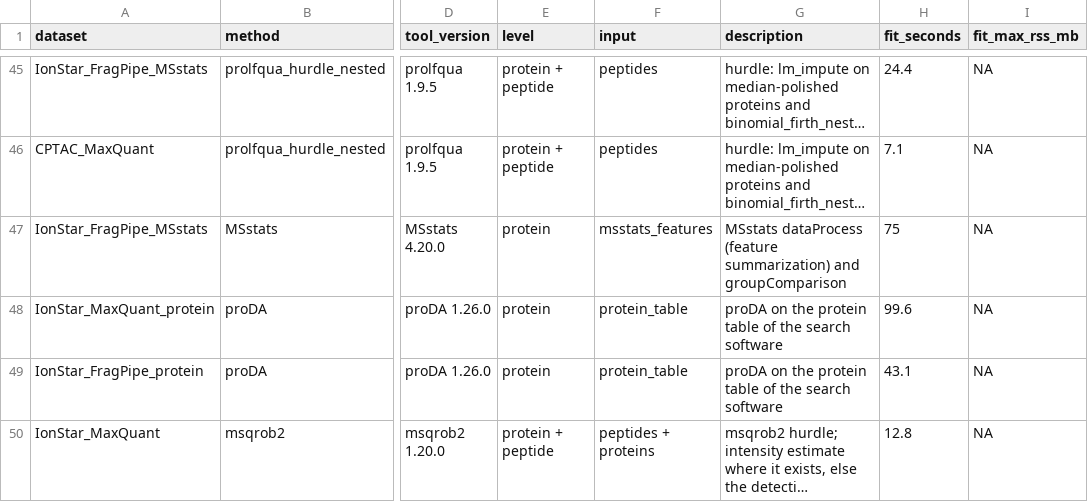
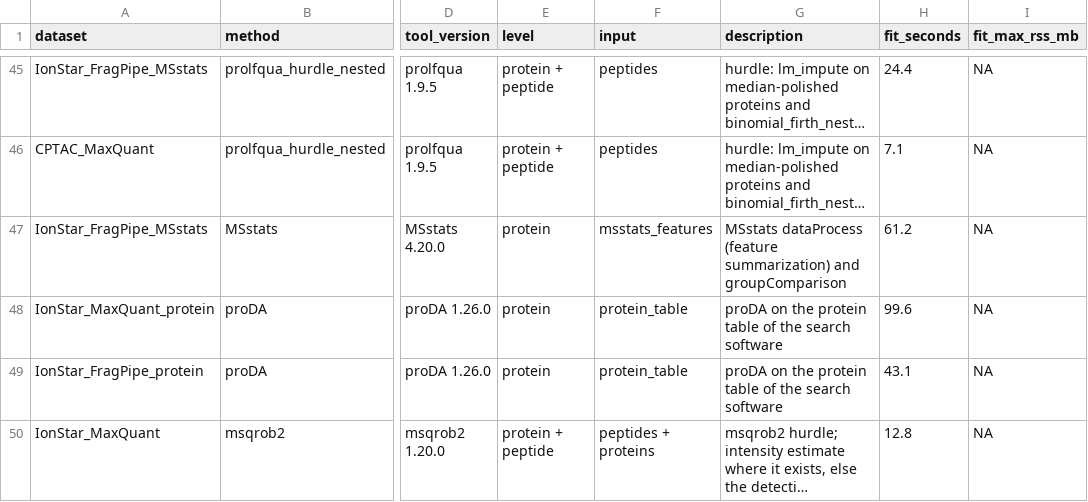
Before and after one commit to prolfqua/prolfquabenchmark, a TSV file: inst/extdata/benchmark_methods.tsv, drawn as a sheet; only a part is shown, gaps mark what is left out; long unchanged cells end in …; the diff names each change by its address in the sheet, - before the commit and + after, or states it on an @@ line.

```diff
--- a/inst/extdata/benchmark_methods.tsv
+++ b/inst/extdata/benchmark_methods.tsv
-H47 (fit_seconds): 75
+H47 (fit_seconds): 61.2
```
Also changed, not shown: inst/extdata/benchmark_scores.tsv, 4 other files.
